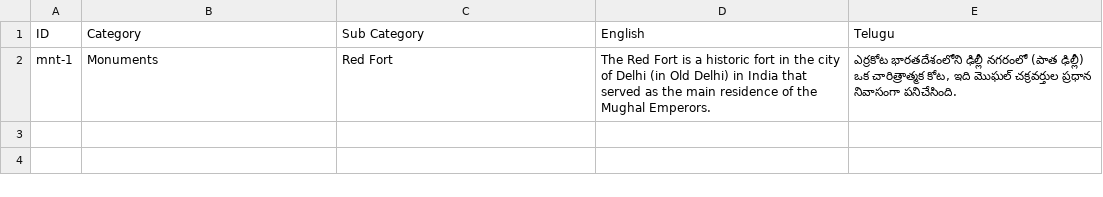
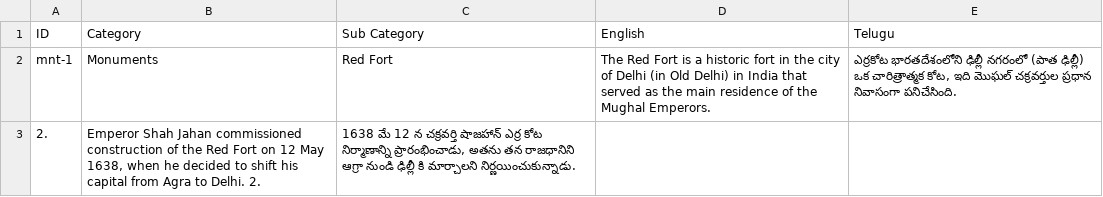
Before and after one commit to bharatambati/iiith-indic-mt-data, a TSV file: data/text/monuments.tsv, drawn as a sheet; the diff names each change by its address in the sheet, - before the commit and + after, or states it on an @@ line.

Commit message:
Update monuments.tsv

```diff
--- a/data/text/monuments.tsv
+++ b/data/text/monuments.tsv
+row 3: 2. | Emperor Shah Jahan commissioned construction of the Red Fort on 12 May 1638, when he decided to shift his capital from Agra to Delhi. 2. | 1638 మే 12 న చక్రవర్తి షాజహాన్ ఎర్ర కోట నిర్మాణాన్ని ప్రారంభించాడు, అతను తన రాజధానిని ఆగ్రా నుండి ఢిల్లీ కి మార్చాలని నిర్ణయించుకున్నాడు.
```
